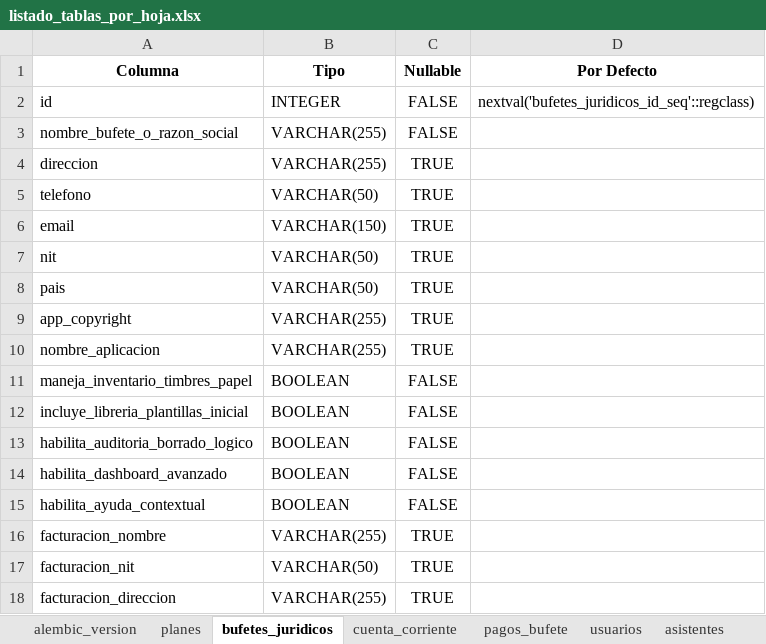
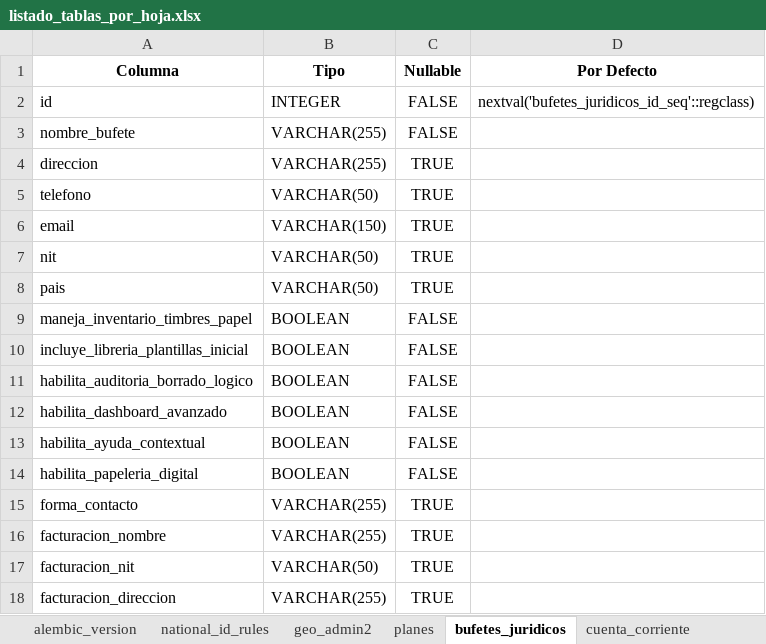
Before and after one commit to PinedaFigueroa/Software_Notarios, an Excel workbook: db_docs/Listados/listado_tablas_por_hoja.xlsx, sheet bufetes_juridicos, drawn as a sheet; only a part is shown; values as stored, in another font and other column widths than the file's, no borders; removed rows and columns are numbered as before the commit, all else as after; the diff names each change by its address in the sheet, - before the commit and + after, or states it on an @@ line.

```diff
--- a/db_docs/Listados/listado_tablas_por_hoja.xlsx (sheet bufetes_juridicos)
+++ b/db_docs/Listados/listado_tablas_por_hoja.xlsx (sheet bufetes_juridicos)
+sheet tab: national_id_rules
+sheet tab: geo_admin2
-A3 (Columna): nombre_bufete_o_razon_social
+A3 (Columna): nombre_bufete
-row 9: app_copyright | VARCHAR(255) | TRUE
-row 10: nombre_aplicacion | VARCHAR(255) | TRUE
+row 14: habilita_papeleria_digital | BOOLEAN | FALSE
+row 15: forma_contacto | VARCHAR(255) | TRUE
```
Also changed, not shown: other sheet tabs, app/data/departamentos municipios guatemala .xlsx, db_docs/Listados/listado_tablas.xlsx, 10 other files.
